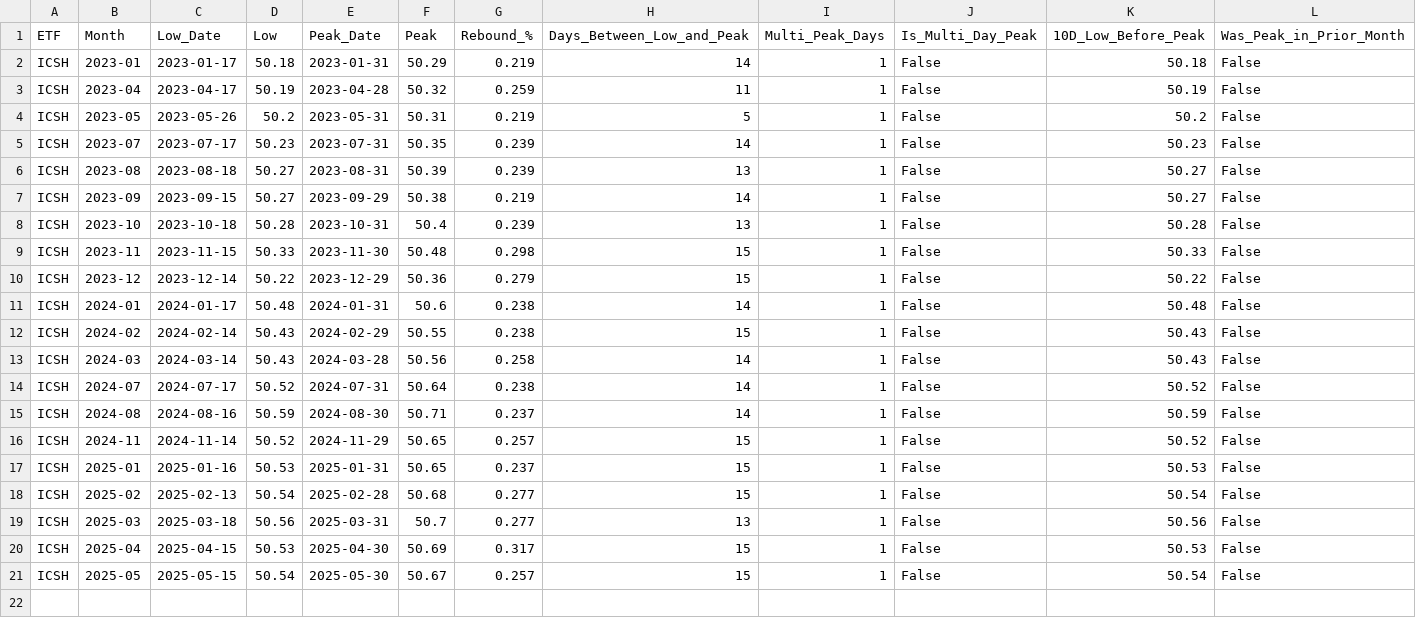
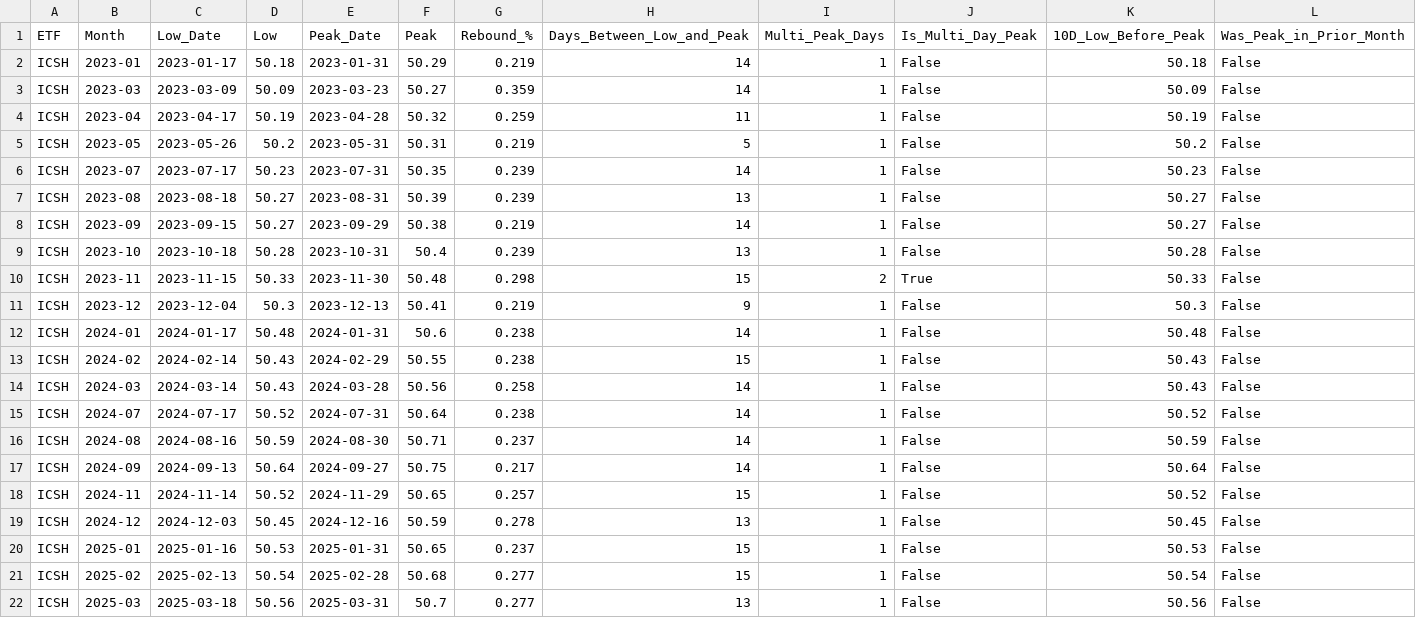
Before and after one commit to eolsen2002/vg-predict, a CSV file: signals/icsh_post_peak_highs.csv, drawn as a sheet; only a part is shown; the shorter side is filled out with more unchanged rows.

Commit message:
Work from June 11 - updated peak logic and GUI

```diff
--- a/signals/icsh_post_peak_highs.csv
+++ b/signals/icsh_post_peak_highs.csv
@@ -2,2 +2,3 @@ ETF,Month,Low_Date,Low,Peak_Date,Peak,Rebound_%,Days_Between_Low_and_Peak,Multi_
 ICSH,2023-01,2023-01-17,50.18,2023-01-31,50.29,0.219,14,1,False,50.18,False
+ICSH,2023-03,2023-03-09,50.09,2023-03-23,50.27,0.359,14,1,False,50.09,False
 ICSH,2023-04,2023-04-17,50.19,2023-04-28,50.32,0.259,11,1,False,50.19,False
@@ -8,4 +9,4 @@ ICSH,2023-09,2023-09-15,50.27,2023-09-29,50.38,0.219,14,1,False,50.27,False
 ICSH,2023-10,2023-10-18,50.28,2023-10-31,50.4,0.239,13,1,False,50.28,False
-ICSH,2023-11,2023-11-15,50.33,2023-11-30,50.48,0.298,15,1,False,50.33,False
-ICSH,2023-12,2023-12-14,50.22,2023-12-29,50.36,0.279,15,1,False,50.22,False
+ICSH,2023-11,2023-11-15,50.33,2023-11-30,50.48,0.298,15,2,True,50.33,False
+ICSH,2023-12,2023-12-04,50.3,2023-12-13,50.41,0.219,9,1,False,50.3,False
 ICSH,2024-01,2024-01-17,50.48,2024-01-31,50.6,0.238,14,1,False,50.48,False
@@ -15,3 +16,5 @@ ICSH,2024-07,2024-07-17,50.52,2024-07-31,50.64,0.238,14,1,False,50.52,False
 ICSH,2024-08,2024-08-16,50.59,2024-08-30,50.71,0.237,14,1,False,50.59,False
+ICSH,2024-09,2024-09-13,50.64,2024-09-27,50.75,0.217,14,1,False,50.64,False
 ICSH,2024-11,2024-11-14,50.52,2024-11-29,50.65,0.257,15,1,False,50.52,False
+ICSH,2024-12,2024-12-03,50.45,2024-12-16,50.59,0.278,13,1,False,50.45,False
 ICSH,2025-01,2025-01-16,50.53,2025-01-31,50.65,0.237,15,1,False,50.53,False
```
Also changed, not shown: data/etf_prices_2023_2025.csv, signals/sgov_post_peak_highs.csv, 5 other files.
